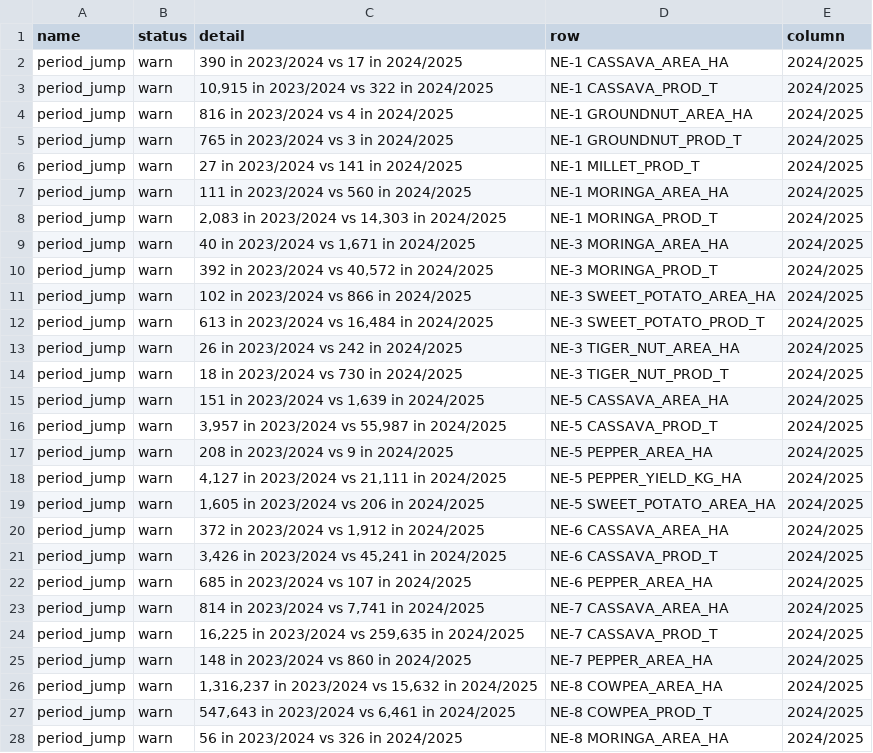
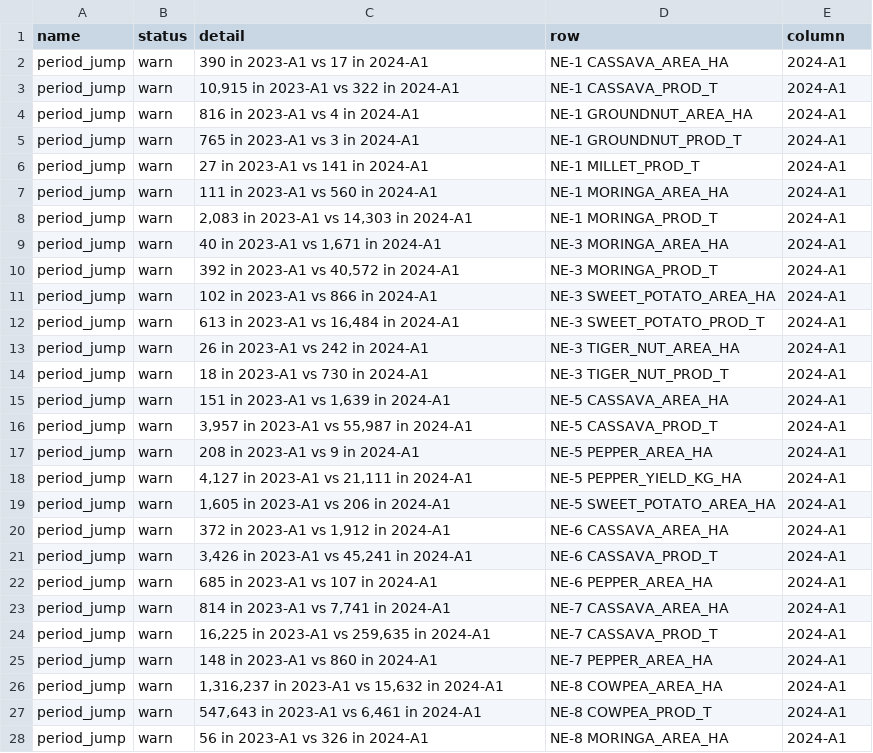
Before and after one commit to AbdelkaderYS/pdf2sdmx, a CSV file: data/processed/to_review.csv, drawn as a sheet; only a part is shown; the diff covers the shown part only.

```diff
--- a/data/processed/to_review.csv
+++ b/data/processed/to_review.csv
@@ -1,28 +1,28 @@
 name,status,detail,row,column
-period_jump,warn,390 in 2023/2024 vs 17 in 2024/2025,NE-1 CASSAVA_AREA_HA,2024/2025
-period_jump,warn,"10,915 in 2023/2024 vs 322 in 2024/2025",NE-1 CASSAVA_PROD_T,2024/2025
-period_jump,warn,816 in 2023/2024 vs 4 in 2024/2025,NE-1 GROUNDNUT_AREA_HA,2024/2025
-period_jump,warn,765 in 2023/2024 vs 3 in 2024/2025,NE-1 GROUNDNUT_PROD_T,2024/2025
-period_jump,warn,27 in 2023/2024 vs 141 in 2024/2025,NE-1 MILLET_PROD_T,2024/2025
-period_jump,warn,111 in 2023/2024 vs 560 in 2024/2025,NE-1 MORINGA_AREA_HA,2024/2025
-period_jump,warn,"2,083 in 2023/2024 vs 14,303 in 2024/2025",NE-1 MORINGA_PROD_T,2024/2025
-period_jump,warn,"40 in 2023/2024 vs 1,671 in 2024/2025",NE-3 MORINGA_AREA_HA,2024/2025
-period_jump,warn,"392 in 2023/2024 vs 40,572 in 2024/2025",NE-3 MORINGA_PROD_T,2024/2025
-period_jump,warn,102 in 2023/2024 vs 866 in 2024/2025,NE-3 SWEET_POTATO_AREA_HA,2024/2025
-period_jump,warn,"613 in 2023/2024 vs 16,484 in 2024/2025",NE-3 SWEET_POTATO_PROD_T,2024/2025
-period_jump,warn,26 in 2023/2024 vs 242 in 2024/2025,NE-3 TIGER_NUT_AREA_HA,2024/2025
-period_jump,warn,18 in 2023/2024 vs 730 in 2024/2025,NE-3 TIGER_NUT_PROD_T,2024/2025
-period_jump,warn,"151 in 2023/2024 vs 1,639 in 2024/2025",NE-5 CASSAVA_AREA_HA,2024/2025
-period_jump,warn,"3,957 in 2023/2024 vs 55,987 in 2024/2025",NE-5 CASSAVA_PROD_T,2024/2025
-period_jump,warn,208 in 2023/2024 vs 9 in 2024/2025,NE-5 PEPPER_AREA_HA,2024/2025
-period_jump,warn,"4,127 in 2023/2024 vs 21,111 in 2024/2025",NE-5 PEPPER_YIELD_KG_HA,2024/2025
-period_jump,warn,"1,605 in 2023/2024 vs 206 in 2024/2025",NE-5 SWEET_POTATO_AREA_HA,2024/2025
-period_jump,warn,"372 in 2023/2024 vs 1,912 in 2024/2025",NE-6 CASSAVA_AREA_HA,2024/2025
-period_jump,warn,"3,426 in 2023/2024 vs 45,241 in 2024/2025",NE-6 CASSAVA_PROD_T,2024/2025
-period_jump,warn,685 in 2023/2024 vs 107 in 2024/2025,NE-6 PEPPER_AREA_HA,2024/2025
-period_jump,warn,"814 in 2023/2024 vs 7,741 in 2024/2025",NE-7 CASSAVA_AREA_HA,2024/2025
-period_jump,warn,"16,225 in 2023/2024 vs 259,635 in 2024/2025",NE-7 CASSAVA_PROD_T,2024/2025
-period_jump,warn,148 in 2023/2024 vs 860 in 2024/2025,NE-7 PEPPER_AREA_HA,2024/2025
-period_jump,warn,"1,316,237 in 2023/2024 vs 15,632 in 2024/2025",NE-8 COWPEA_AREA_HA,2024/2025
-period_jump,warn,"547,643 in 2023/2024 vs 6,461 in 2024/2025",NE-8 COWPEA_PROD_T,2024/2025
-period_jump,warn,56 in 2023/2024 vs 326 in 2024/2025,NE-8 MORINGA_AREA_HA,2024/2025
+period_jump,warn,390 in 2023-A1 vs 17 in 2024-A1,NE-1 CASSAVA_AREA_HA,2024-A1
+period_jump,warn,"10,915 in 2023-A1 vs 322 in 2024-A1",NE-1 CASSAVA_PROD_T,2024-A1
+period_jump,warn,816 in 2023-A1 vs 4 in 2024-A1,NE-1 GROUNDNUT_AREA_HA,2024-A1
+period_jump,warn,765 in 2023-A1 vs 3 in 2024-A1,NE-1 GROUNDNUT_PROD_T,2024-A1
+period_jump,warn,27 in 2023-A1 vs 141 in 2024-A1,NE-1 MILLET_PROD_T,2024-A1
+period_jump,warn,111 in 2023-A1 vs 560 in 2024-A1,NE-1 MORINGA_AREA_HA,2024-A1
+period_jump,warn,"2,083 in 2023-A1 vs 14,303 in 2024-A1",NE-1 MORINGA_PROD_T,2024-A1
+period_jump,warn,"40 in 2023-A1 vs 1,671 in 2024-A1",NE-3 MORINGA_AREA_HA,2024-A1
+period_jump,warn,"392 in 2023-A1 vs 40,572 in 2024-A1",NE-3 MORINGA_PROD_T,2024-A1
+period_jump,warn,102 in 2023-A1 vs 866 in 2024-A1,NE-3 SWEET_POTATO_AREA_HA,2024-A1
+period_jump,warn,"613 in 2023-A1 vs 16,484 in 2024-A1",NE-3 SWEET_POTATO_PROD_T,2024-A1
+period_jump,warn,26 in 2023-A1 vs 242 in 2024-A1,NE-3 TIGER_NUT_AREA_HA,2024-A1
+period_jump,warn,18 in 2023-A1 vs 730 in 2024-A1,NE-3 TIGER_NUT_PROD_T,2024-A1
+period_jump,warn,"151 in 2023-A1 vs 1,639 in 2024-A1",NE-5 CASSAVA_AREA_HA,2024-A1
+period_jump,warn,"3,957 in 2023-A1 vs 55,987 in 2024-A1",NE-5 CASSAVA_PROD_T,2024-A1
+period_jump,warn,208 in 2023-A1 vs 9 in 2024-A1,NE-5 PEPPER_AREA_HA,2024-A1
+period_jump,warn,"4,127 in 2023-A1 vs 21,111 in 2024-A1",NE-5 PEPPER_YIELD_KG_HA,2024-A1
+period_jump,warn,"1,605 in 2023-A1 vs 206 in 2024-A1",NE-5 SWEET_POTATO_AREA_HA,2024-A1
+period_jump,warn,"372 in 2023-A1 vs 1,912 in 2024-A1",NE-6 CASSAVA_AREA_HA,2024-A1
+period_jump,warn,"3,426 in 2023-A1 vs 45,241 in 2024-A1",NE-6 CASSAVA_PROD_T,2024-A1
+period_jump,warn,685 in 2023-A1 vs 107 in 2024-A1,NE-6 PEPPER_AREA_HA,2024-A1
+period_jump,warn,"814 in 2023-A1 vs 7,741 in 2024-A1",NE-7 CASSAVA_AREA_HA,2024-A1
+period_jump,warn,"16,225 in 2023-A1 vs 259,635 in 2024-A1",NE-7 CASSAVA_PROD_T,2024-A1
+period_jump,warn,148 in 2023-A1 vs 860 in 2024-A1,NE-7 PEPPER_AREA_HA,2024-A1
+period_jump,warn,"1,316,237 in 2023-A1 vs 15,632 in 2024-A1",NE-8 COWPEA_AREA_HA,2024-A1
+period_jump,warn,"547,643 in 2023-A1 vs 6,461 in 2024-A1",NE-8 COWPEA_PROD_T,2024-A1
+period_jump,warn,56 in 2023-A1 vs 326 in 2024-A1,NE-8 MORINGA_AREA_HA,2024-A1
```
Also changed, not shown: 10 edited cells elsewhere in this file, 12 other files.
